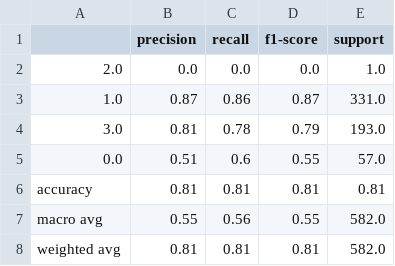
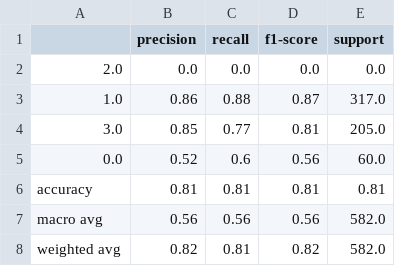
Before and after one commit to miromanestar/LomaGeology, a CSV file: trees/dt-KEA LOA TREND.csv, drawn as a sheet.

```diff
--- a/trees/dt-KEA LOA TREND.csv
+++ b/trees/dt-KEA LOA TREND.csv
@@ -1,8 +1,8 @@
 ,precision,recall,f1-score,support
-2.0,0.0,0.0,0.0,1.0
-1.0,0.87,0.86,0.87,331.0
-3.0,0.81,0.78,0.79,193.0
-0.0,0.51,0.6,0.55,57.0
+2.0,0.0,0.0,0.0,0.0
+1.0,0.86,0.88,0.87,317.0
+3.0,0.85,0.77,0.81,205.0
+0.0,0.52,0.6,0.56,60.0
 accuracy,0.81,0.81,0.81,0.81
-macro avg,0.55,0.56,0.55,582.0
-weighted avg,0.81,0.81,0.81,582.0
+macro avg,0.56,0.56,0.56,582.0
+weighted avg,0.82,0.81,0.82,582.0
```
Also changed, not shown: trees/dt-ISLAND.csv, trees/dt-VOLCANO.csv, 10 other files.
